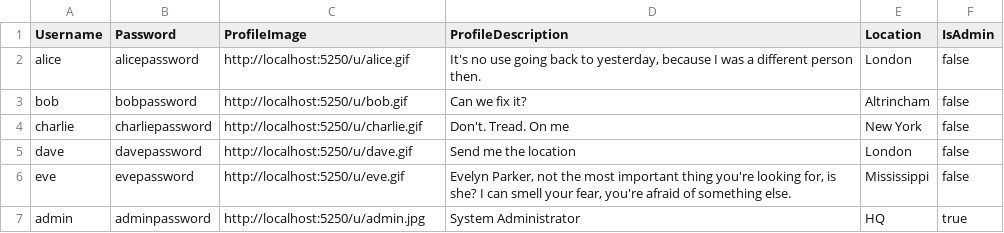
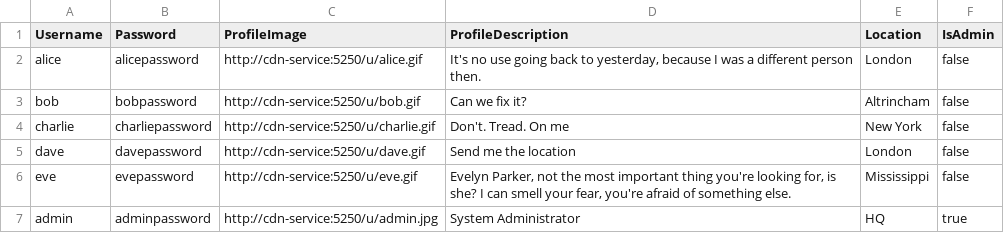
Before and after one commit to Miles-JL/com3014, a CSV file: services/auth-service/Data/auth_users_seed.csv, drawn as a sheet.

```diff
--- a/services/auth-service/Data/auth_users_seed.csv
+++ b/services/auth-service/Data/auth_users_seed.csv
@@ -1,7 +1,7 @@
 Username,Password,ProfileImage,ProfileDescription,Location,IsAdmin
-alice,alicepassword,http://localhost:5250/u/alice.gif,"It's no use going back to yesterday, because I was a different person then.","London",false
-bob,bobpassword,http://localhost:5250/u/bob.gif,"Can we fix it?","Altrincham",false
-charlie,charliepassword,http://localhost:5250/u/charlie.gif,"Don't. Tread. On me","New York",false
-dave,davepassword,http://localhost:5250/u/dave.gif,"Send me the location","London",false
-eve,evepassword,http://localhost:5250/u/eve.gif,"Evelyn Parker, not the most important thing you're looking for, is she? I can smell your fear, you're afraid of something else.","Mississippi",false
-admin,adminpassword,http://localhost:5250/u/admin.jpg,"System Administrator","HQ",true
+alice,alicepassword,http://cdn-service:5250/u/alice.gif,"It's no use going back to yesterday, because I was a different person then.","London",false
+bob,bobpassword,http://cdn-service:5250/u/bob.gif,"Can we fix it?","Altrincham",false
+charlie,charliepassword,http://cdn-service:5250/u/charlie.gif,"Don't. Tread. On me","New York",false
+dave,davepassword,http://cdn-service:5250/u/dave.gif,"Send me the location","London",false
+eve,evepassword,http://cdn-service:5250/u/eve.gif,"Evelyn Parker, not the most important thing you're looking for, is she? I can smell your fear, you're afraid of something else.","Mississippi",false
+admin,adminpassword,http://cdn-service:5250/u/admin.jpg,"System Administrator","HQ",true
```
Also changed, not shown: services/user-service/Data/user_users_seed.csv, 48 other files.
